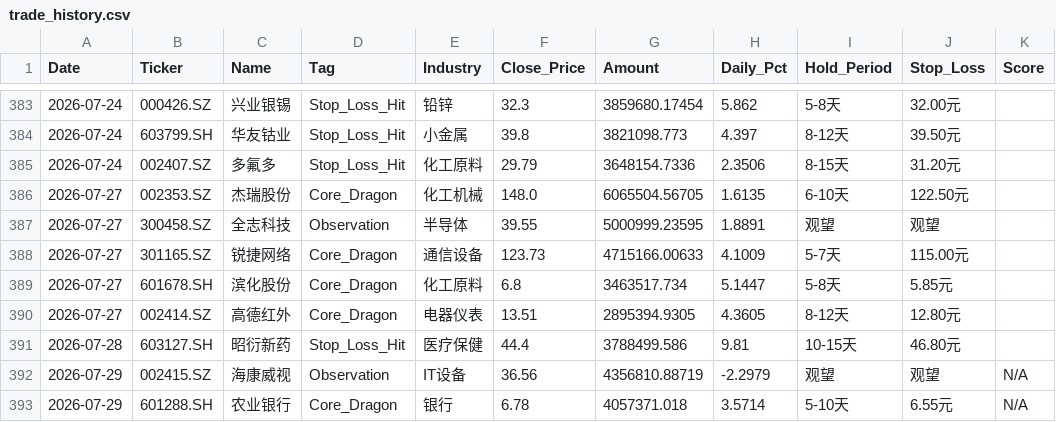
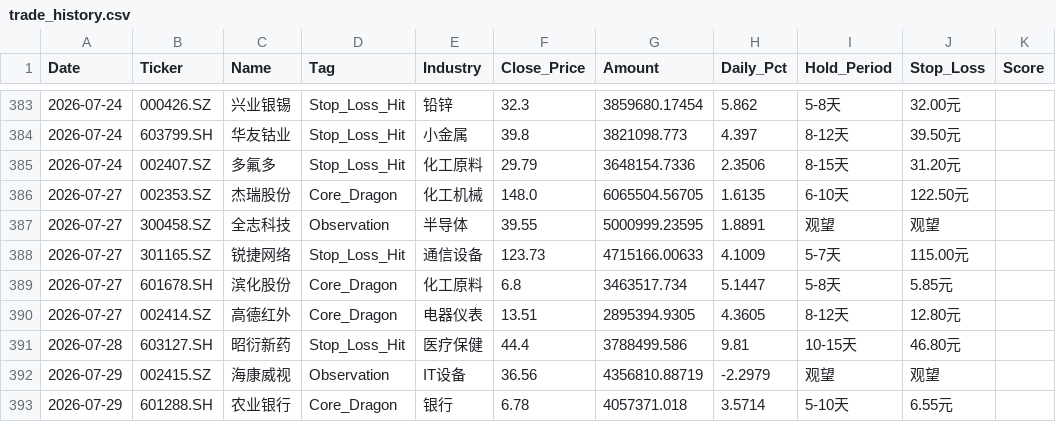
Before and after one commit to wijouyang-lab/a, a CSV file: trade_history.csv, drawn as a sheet; only a part is shown, gaps mark what is left out.

```diff
--- a/trade_history.csv
+++ b/trade_history.csv
@@ -387,3 +387,3 @@ Date,Ticker,Name,Tag,Industry,Close_Price,Amount,Daily_Pct,Hold_Period,Stop_Loss
 2026-07-27,300458.SZ,全志科技,Observation,半导体,39.55,5000999.23595,1.8891,观望,观望,
-2026-07-27,301165.SZ,锐捷网络,Core_Dragon,通信设备,123.73,4715166.00633,4.1009,5-7天,115.00元,
+2026-07-27,301165.SZ,锐捷网络,Stop_Loss_Hit,通信设备,123.73,4715166.00633,4.1009,5-7天,115.00元,
 2026-07-27,601678.SH,滨化股份,Core_Dragon,化工原料,6.8,3463517.734,5.1447,5-8天,5.85元,
@@ -391,3 +391,3 @@ Date,Ticker,Name,Tag,Industry,Close_Price,Amount,Daily_Pct,Hold_Period,Stop_Loss
 2026-07-28,603127.SH,昭衍新药,Stop_Loss_Hit,医疗保健,44.4,3788499.586,9.81,10-15天,46.80元,
-2026-07-29,002415.SZ,海康威视,Observation,IT设备,36.56,4356810.88719,-2.2979,观望,观望,N/A
-2026-07-29,601288.SH,农业银行,Core_Dragon,银行,6.78,4057371.018,3.5714,5-10天,6.55元,N/A
+2026-07-29,002415.SZ,海康威视,Observation,IT设备,36.56,4356810.88719,-2.2979,观望,观望,
+2026-07-29,601288.SH,农业银行,Core_Dragon,银行,6.78,4057371.018,3.5714,5-10天,6.55元,
```
Also changed, not shown: review_history.csv, sell_signal_log.csv, 1 other file.
